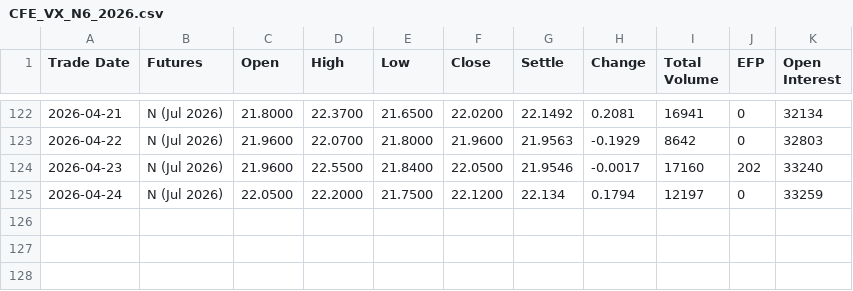
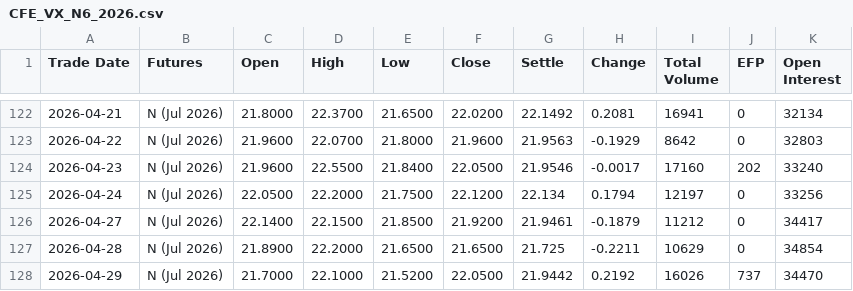
Before and after one commit to robinxueyufan0912/dcf_model, a CSV file: data/CFE_VX_N6_2026.csv, drawn as a sheet; only a part is shown, gaps mark what is left out.

```diff
--- a/data/CFE_VX_N6_2026.csv
+++ b/data/CFE_VX_N6_2026.csv
@@ -124,2 +124,5 @@ Trade Date,Futures,Open,High,Low,Close,Settle,Change,Total Volume,EFP,Open Inter
 2026-04-23,N (Jul 2026),21.9600,22.5500,21.8400,22.0500,21.9546,-0.0017,17160,202,33240
-2026-04-24,N (Jul 2026),22.0500,22.2000,21.7500,22.1200,22.134,0.1794,12197,0,33259
+2026-04-24,N (Jul 2026),22.0500,22.2000,21.7500,22.1200,22.134,0.1794,12197,0,33256
+2026-04-27,N (Jul 2026),22.1400,22.1500,21.8500,21.9200,21.9461,-0.1879,11212,0,34417
+2026-04-28,N (Jul 2026),21.8900,22.2000,21.6500,21.6500,21.725,-0.2211,10629,0,34854
+2026-04-29,N (Jul 2026),21.7000,22.1000,21.5200,22.0500,21.9442,0.2192,16026,737,34470
```
Also changed, not shown: data/CFE_VX_K6_2026.csv, data/CFE_VX_M6_2026.csv, 17 other files.
